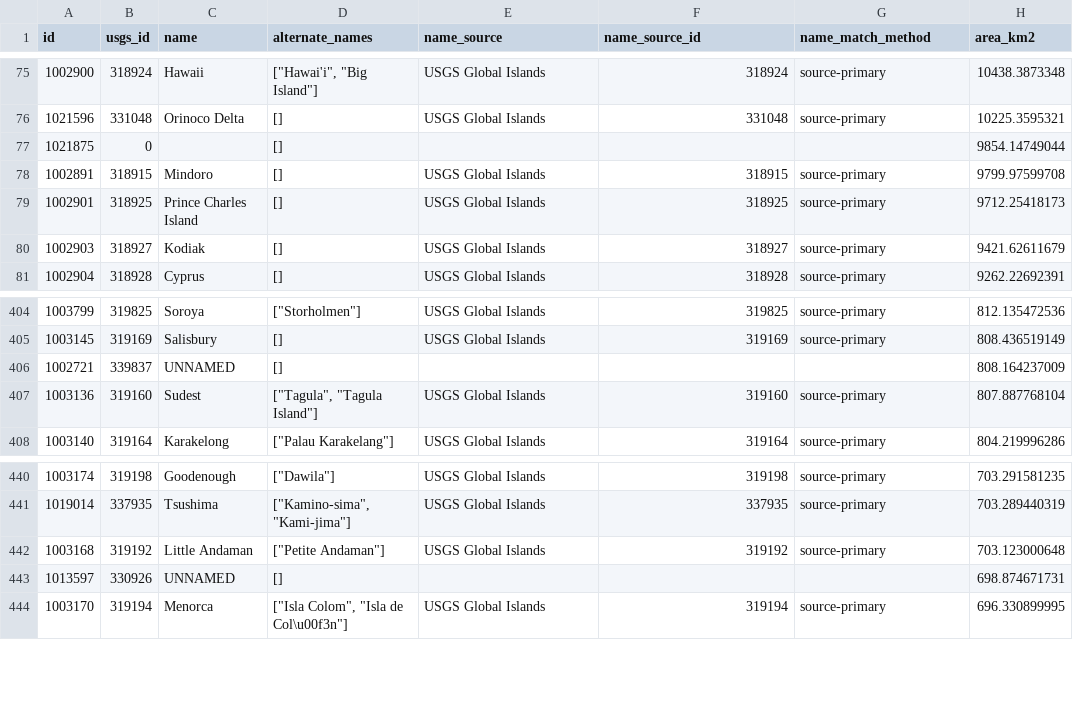
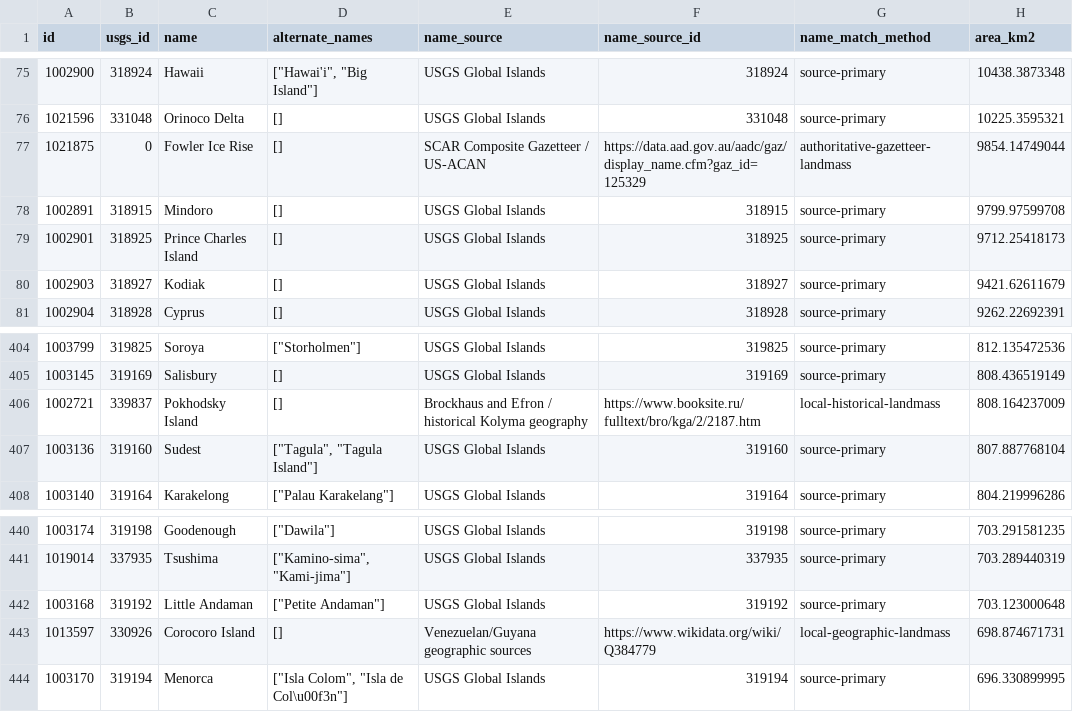
Before and after one commit to vallerance/TerraDash, a CSV file: data/adhoc/top-500-islands-by-landmass.csv, drawn as a sheet; only a part is shown, gaps mark what is left out; the diff names each change by its address in the sheet, - before the commit and + after, or states it on an @@ line.

```diff
--- a/data/adhoc/top-500-islands-by-landmass.csv
+++ b/data/adhoc/top-500-islands-by-landmass.csv
-C77 (name): (empty)
+C77 (name): Fowler Ice Rise
-E77 (name_source): (empty)
+E77 (name_source): SCAR Composite Gazetteer / US-ACAN
-F77 (name_source_id): (empty)
+F77 (name_source_id): https://data.aad.gov.au/aadc/gaz/display_name.cfm?gaz_id=125329
-G77 (name_match_method): (empty)
+G77 (name_match_method): authoritative-gazetteer-landmass
-C406 (name): UNNAMED
+C406 (name): Pokhodsky Island
-E406 (name_source): (empty)
+E406 (name_source): Brockhaus and Efron / historical Kolyma geography
-F406 (name_source_id): (empty)
+F406 (name_source_id): https://www.booksite.ru/fulltext/bro/kga/2/2187.htm
-G406 (name_match_method): (empty)
+G406 (name_match_method): local-historical-landmass
-C443 (name): UNNAMED
+C443 (name): Corocoro Island
-E443 (name_source): (empty)
+E443 (name_source): Venezuelan/Guyana geographic sources
-F443 (name_source_id): (empty)
+F443 (name_source_id): https://www.wikidata.org/wiki/Q384779
-G443 (name_match_method): (empty)
+G443 (name_match_method): local-geographic-landmass
```
Also changed, not shown: data/adhoc/top-100-islands-by-landmass.csv, tools/islands_db/islands_db/data/local_name_overrides.csv, 2 other files.
